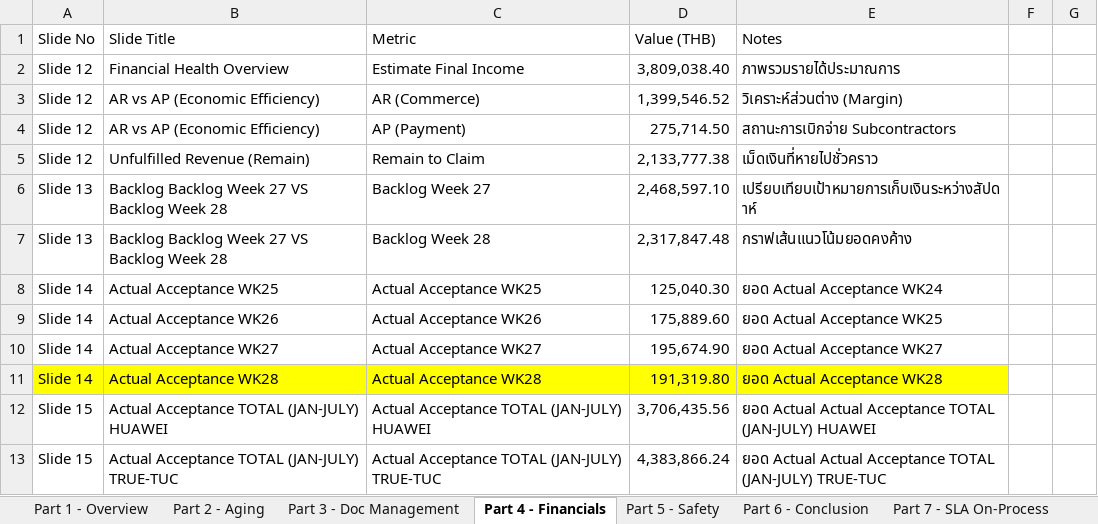
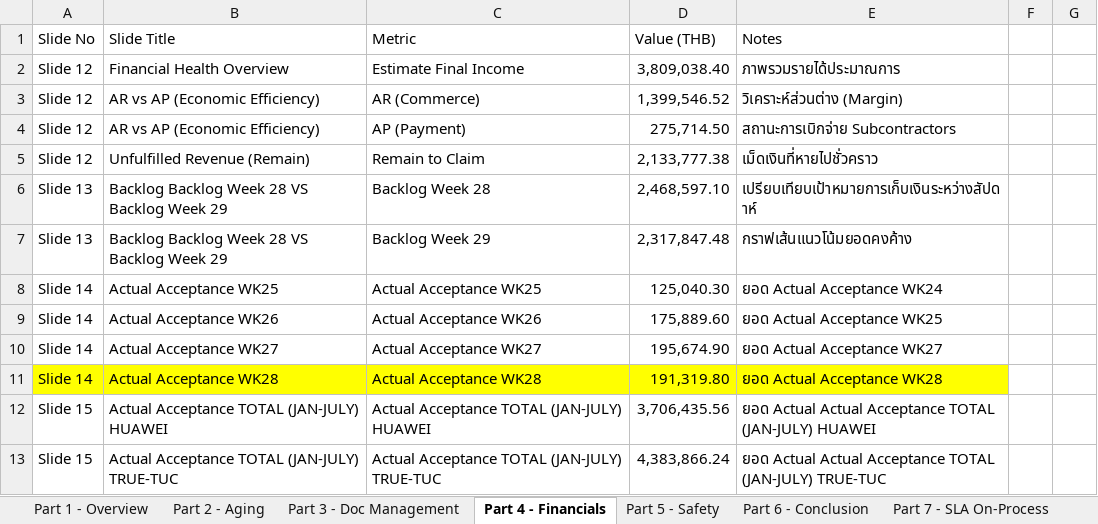
Before and after one commit to boonchotbor-design/0-Dashboard, an Excel workbook: Dashboard_Template_30_Slides_Final.xlsx, sheet Part 4 - Financials, drawn as a sheet; only a part is shown; values as stored, in another font and other column widths than the file's, no borders; the diff names each change by its address in the sheet, - before the commit and + after, or states it on an @@ line.

```diff
--- a/Dashboard_Template_30_Slides_Final.xlsx (sheet Part 4 - Financials)
+++ b/Dashboard_Template_30_Slides_Final.xlsx (sheet Part 4 - Financials)
-B6:B7 (Slide Title): Backlog Backlog Week 27 VS Backlog Week 28
+B6:B7 (Slide Title): Backlog Backlog Week 28 VS Backlog Week 29
-C6 (Metric): Backlog Week 27
+C6 (Metric): Backlog Week 28
-C7 (Metric): Backlog Week 28
+C7 (Metric): Backlog Week 29
```
Also changed, not shown: 1 other file.
